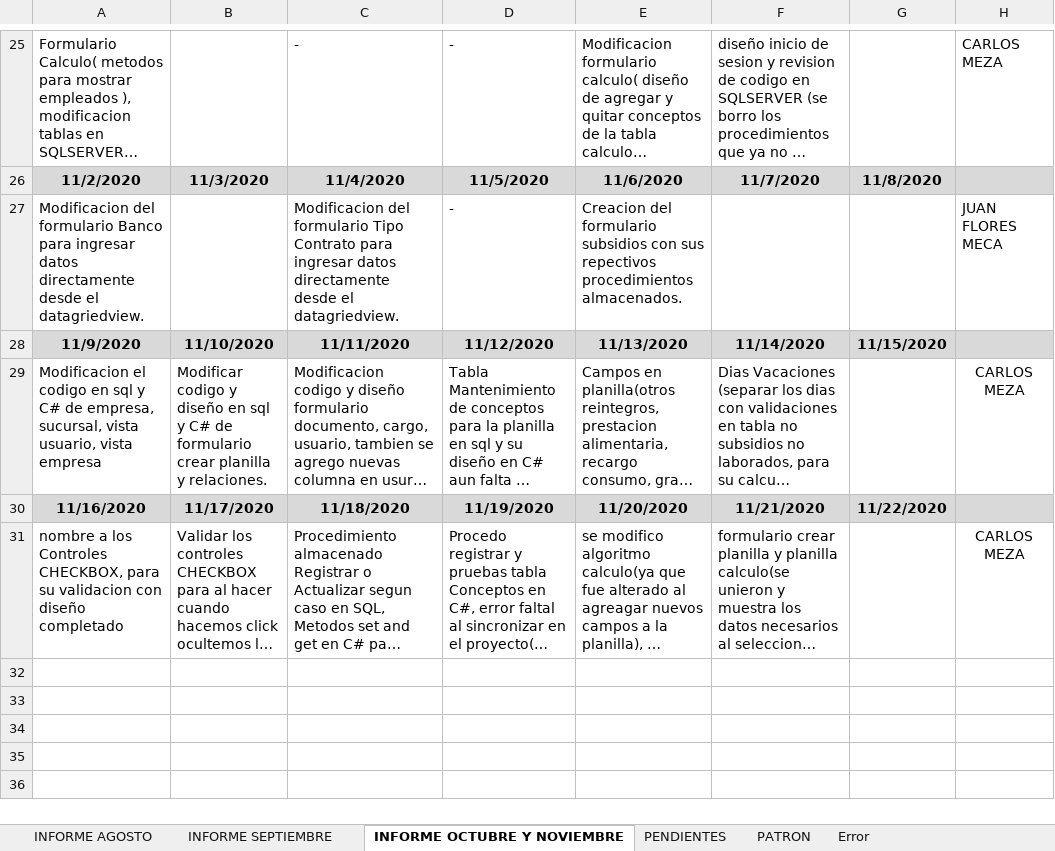
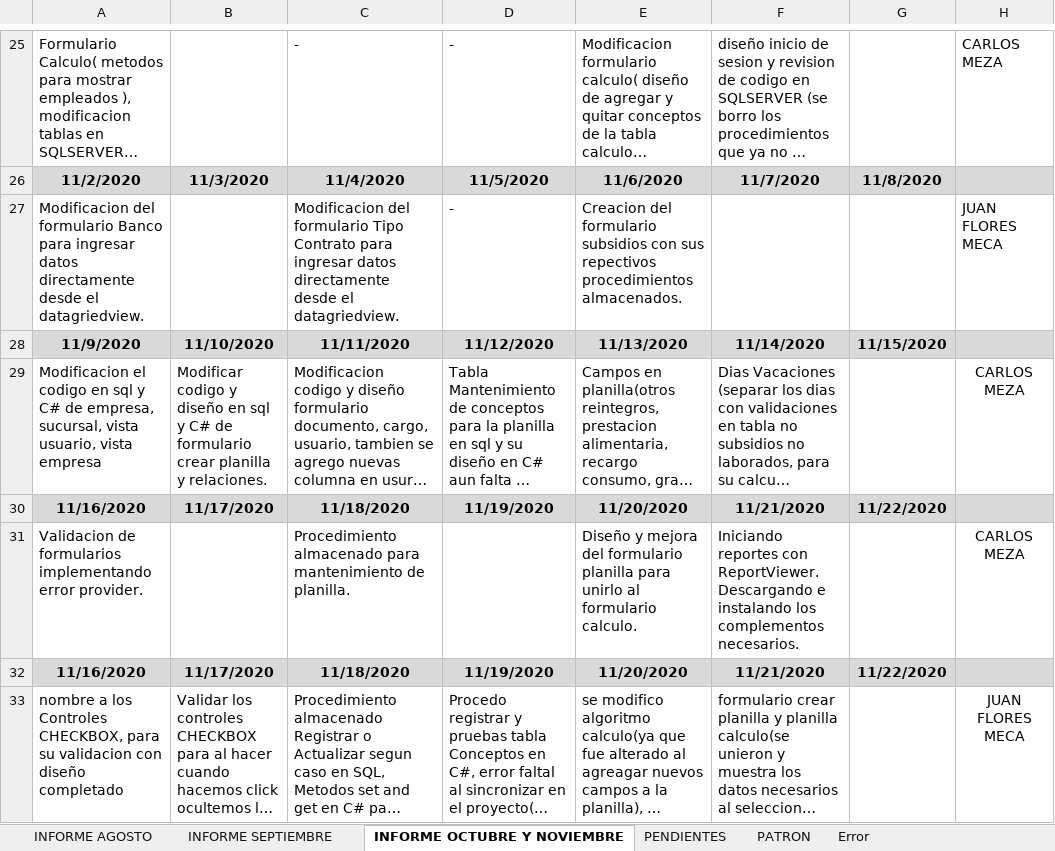
Before and after one commit to lctsistemas/PLANILLACONTABLE, an Excel workbook: INFORME/INFORME PLANILLA CONTABLE 2020.xlsx, sheet INFORME OCTUBRE Y NOVIEMBRE, drawn as a sheet; only a part is shown, gaps mark what is left out; long unchanged cells end in …; values as stored, in another font and other column widths than the file's, no borders; table styles not drawn; addresses are those after the commit; the diff names each change by its address in the sheet, - before the commit and + after, or states it on an @@ line.

Commit message:
validaciones error provider

```diff
--- a/INFORME/INFORME PLANILLA CONTABLE 2020.xlsx (sheet INFORME OCTUBRE Y NOVIEMBRE)
+++ b/INFORME/INFORME PLANILLA CONTABLE 2020.xlsx (sheet INFORME OCTUBRE Y NOVIEMBRE)
+row 31: Validacion de formularios implementando error provider. |  | Procedimiento almacenado para mantenimiento de planilla. |  | Diseño y mejora del formulario planilla para unirlo al formulario calculo. | Iniciando reportes con ReportViewer. Descargando e instalando los complementos necesarios. |  | CARLOS MEZA
+row 32: 11/16/2020 | 11/17/2020 | 11/18/2020 | 11/19/2020 | 11/20/2020 | 11/21/2020 | 11/22/2020
-H33: CARLOS MEZA
+H33: JUAN FLORES MECA
```
Also changed, not shown: 25 other files.
